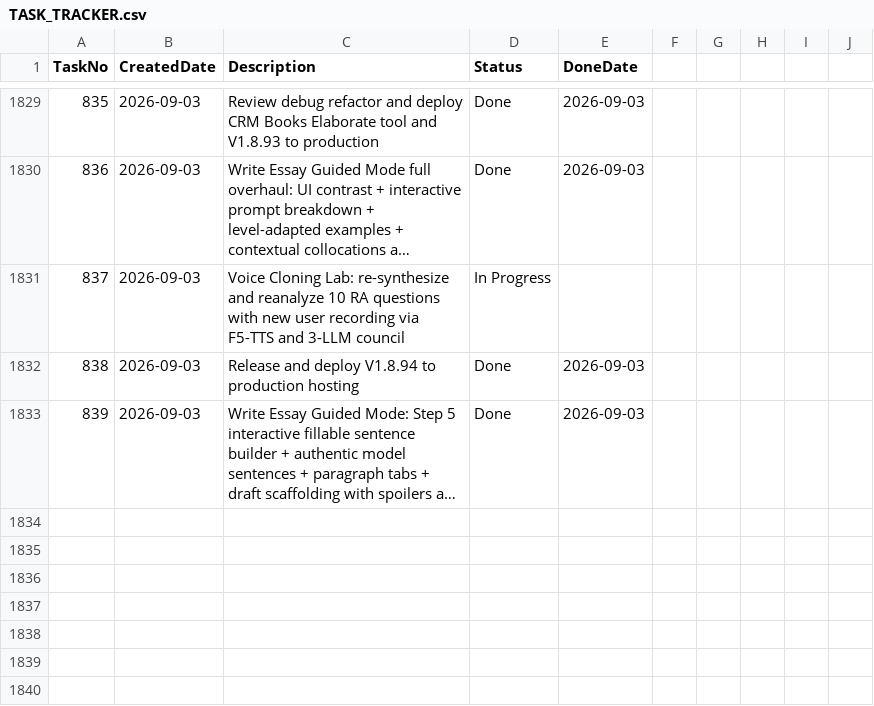
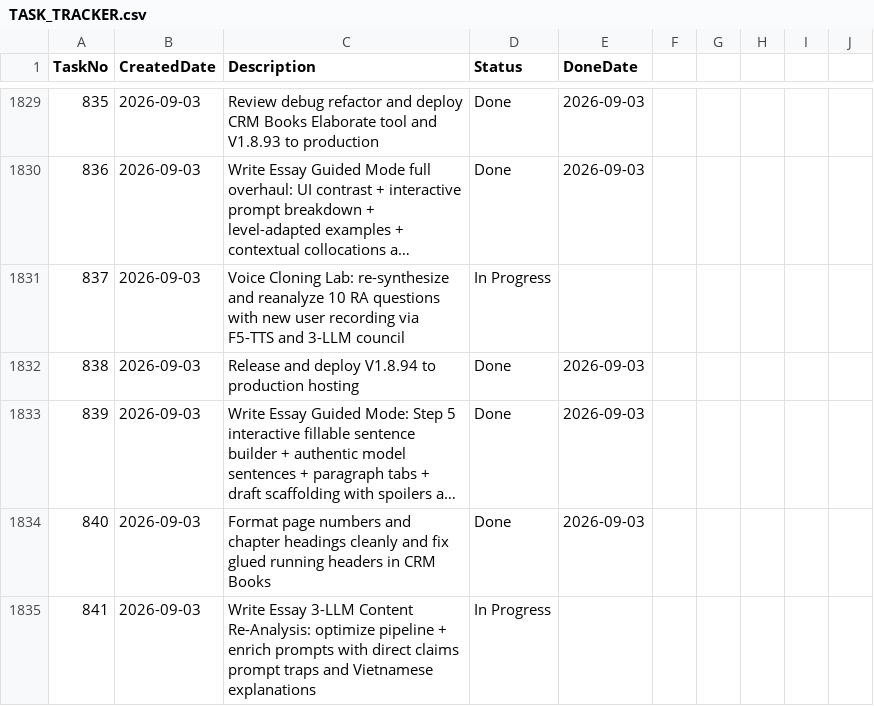
Before and after one commit to huathanhnam95-del/demoproject, a CSV file: TASK_TRACKER.csv, drawn as a sheet; only a part is shown, gaps mark what is left out; long unchanged cells end in …; the diff names each change by its address in the sheet, - before the commit and + after, or states it on an @@ line.

Commit message:
feat(crm-books): fix page number and chapter heading formatting V1.8.95

```diff
--- a/TASK_TRACKER.csv
+++ b/TASK_TRACKER.csv
+row 1834: 840 | 2026-09-03 | Format page numbers and chapter headings cleanly and fix glued running headers in CRM Books | Done | 2026-09-03
+row 1835: 841 | 2026-09-03 | Write Essay 3-LLM Content Re-Analysis: optimize pipeline + enrich prompts with direct claims prompt traps and Vietnamese explanations | In Progress
```
Also changed, not shown: 10 other files.
